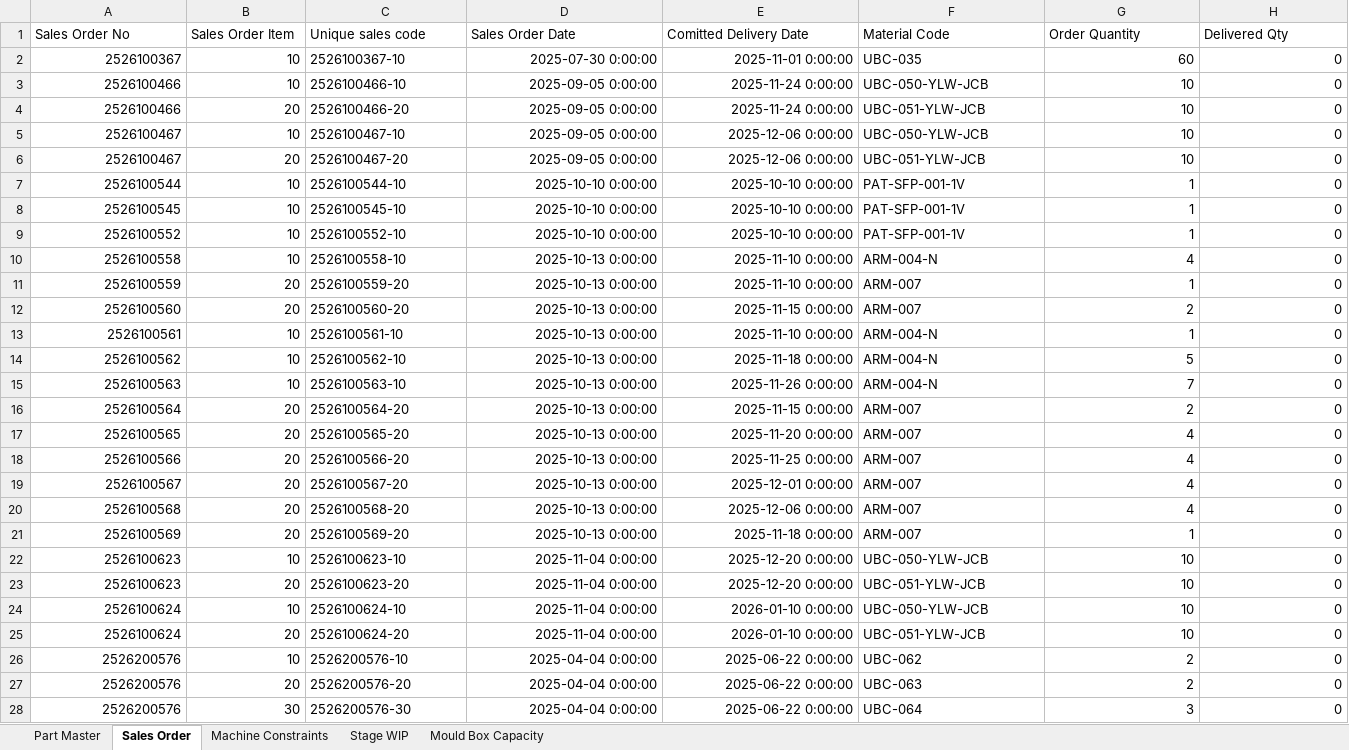
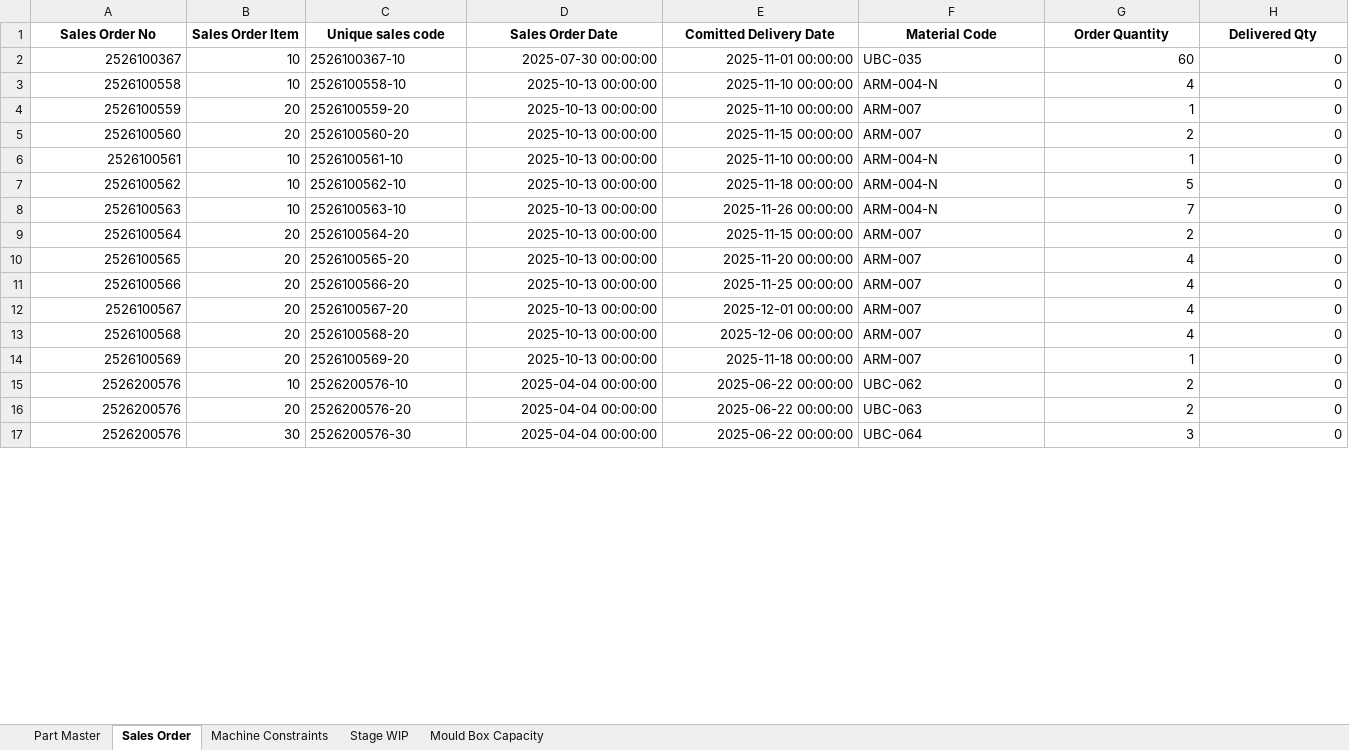
Before and after one commit to Monishkumarvr/PP-C, an Excel workbook: Master_Data_Updated_Nov_Dec2.xlsx, sheet Sales Order, drawn as a sheet; only a part is shown; values as stored, in another font and other column widths than the file's, no borders; removed rows and columns are numbered as before the commit, all else as after; rows hold the shown columns only; the diff covers the shown part only; the diff names each change by its address in the sheet, - before the commit and + after, or states it on an @@ line.

```diff
--- a/Master_Data_Updated_Nov_Dec2.xlsx (sheet Sales Order)
+++ b/Master_Data_Updated_Nov_Dec2.xlsx (sheet Sales Order)
@@ A1:H1 bold: off → on, alignment: left → center @@
-D2 (Sales Order Date): 2025-07-30 0:00:00
+D2 (Sales Order Date): 2025-07-30 00:00:00
-E2 (Comitted Delivery Date): 2025-11-01 0:00:00
+E2 (Comitted Delivery Date): 2025-11-01 00:00:00
-row 3: 2526100466 | 10 | 2526100466-10 | 2025-09-05 0:00:00 | 2025-11-24 0:00:00 | UBC-050-YLW-JCB | 10 | 0
-row 4: 2526100466 | 20 | 2526100466-20 | 2025-09-05 0:00:00 | 2025-11-24 0:00:00 | UBC-051-YLW-JCB | 10 | 0
-row 5: 2526100467 | 10 | 2526100467-10 | 2025-09-05 0:00:00 | 2025-12-06 0:00:00 | UBC-050-YLW-JCB | 10 | 0
-row 6: 2526100467 | 20 | 2526100467-20 | 2025-09-05 0:00:00 | 2025-12-06 0:00:00 | UBC-051-YLW-JCB | 10 | 0
-row 7: 2526100544 | 10 | 2526100544-10 | 2025-10-10 0:00:00 | 2025-10-10 0:00:00 | PAT-SFP-001-1V | 1 | 0
-row 8: 2526100545 | 10 | 2526100545-10 | 2025-10-10 0:00:00 | 2025-10-10 0:00:00 | PAT-SFP-001-1V | 1 | 0
-row 9: 2526100552 | 10 | 2526100552-10 | 2025-10-10 0:00:00 | 2025-10-10 0:00:00 | PAT-SFP-001-1V | 1 | 0
-D3:D14 (Sales Order Date): 2025-10-13 0:00:00
+D3:D14 (Sales Order Date): 2025-10-13 00:00:00
-E3:E4 (Comitted Delivery Date): 2025-11-10 0:00:00
+E3:E4 (Comitted Delivery Date): 2025-11-10 00:00:00
-E5 (Comitted Delivery Date): 2025-11-15 0:00:00
+E5 (Comitted Delivery Date): 2025-11-15 00:00:00
-E6 (Comitted Delivery Date): 2025-11-10 0:00:00
+E6 (Comitted Delivery Date): 2025-11-10 00:00:00
-E7 (Comitted Delivery Date): 2025-11-18 0:00:00
+E7 (Comitted Delivery Date): 2025-11-18 00:00:00
-E8 (Comitted Delivery Date): 2025-11-26 0:00:00
+E8 (Comitted Delivery Date): 2025-11-26 00:00:00
-E9 (Comitted Delivery Date): 2025-11-15 0:00:00
+E9 (Comitted Delivery Date): 2025-11-15 00:00:00
-E10 (Comitted Delivery Date): 2025-11-20 0:00:00
+E10 (Comitted Delivery Date): 2025-11-20 00:00:00
-E11 (Comitted Delivery Date): 2025-11-25 0:00:00
+E11 (Comitted Delivery Date): 2025-11-25 00:00:00
-E12 (Comitted Delivery Date): 2025-12-01 0:00:00
+E12 (Comitted Delivery Date): 2025-12-01 00:00:00
-E13 (Comitted Delivery Date): 2025-12-06 0:00:00
+E13 (Comitted Delivery Date): 2025-12-06 00:00:00
-E14 (Comitted Delivery Date): 2025-11-18 0:00:00
+E14 (Comitted Delivery Date): 2025-11-18 00:00:00
-row 22: 2526100623 | 10 | 2526100623-10 | 2025-11-04 0:00:00 | 2025-12-20 0:00:00 | UBC-050-YLW-JCB | 10 | 0
-row 23: 2526100623 | 20 | 2526100623-20 | 2025-11-04 0:00:00 | 2025-12-20 0:00:00 | UBC-051-YLW-JCB | 10 | 0
-row 24: 2526100624 | 10 | 2526100624-10 | 2025-11-04 0:00:00 | 2026-01-10 0:00:00 | UBC-050-YLW-JCB | 10 | 0
-row 25: 2526100624 | 20 | 2526100624-20 | 2025-11-04 0:00:00 | 2026-01-10 0:00:00 | UBC-051-YLW-JCB | 10 | 0
-D15:D17 (Sales Order Date): 2025-04-04 0:00:00
+D15:D17 (Sales Order Date): 2025-04-04 00:00:00
-E15:E17 (Comitted Delivery Date): 2025-06-22 0:00:00
+E15:E17 (Comitted Delivery Date): 2025-06-22 00:00:00
```
Also changed, not shown: 17 removed rows, 574 edited cells and cell formats elsewhere in this sheet, sheet Stage WIP, sheet Mould Box Capacity, 2 other files.
